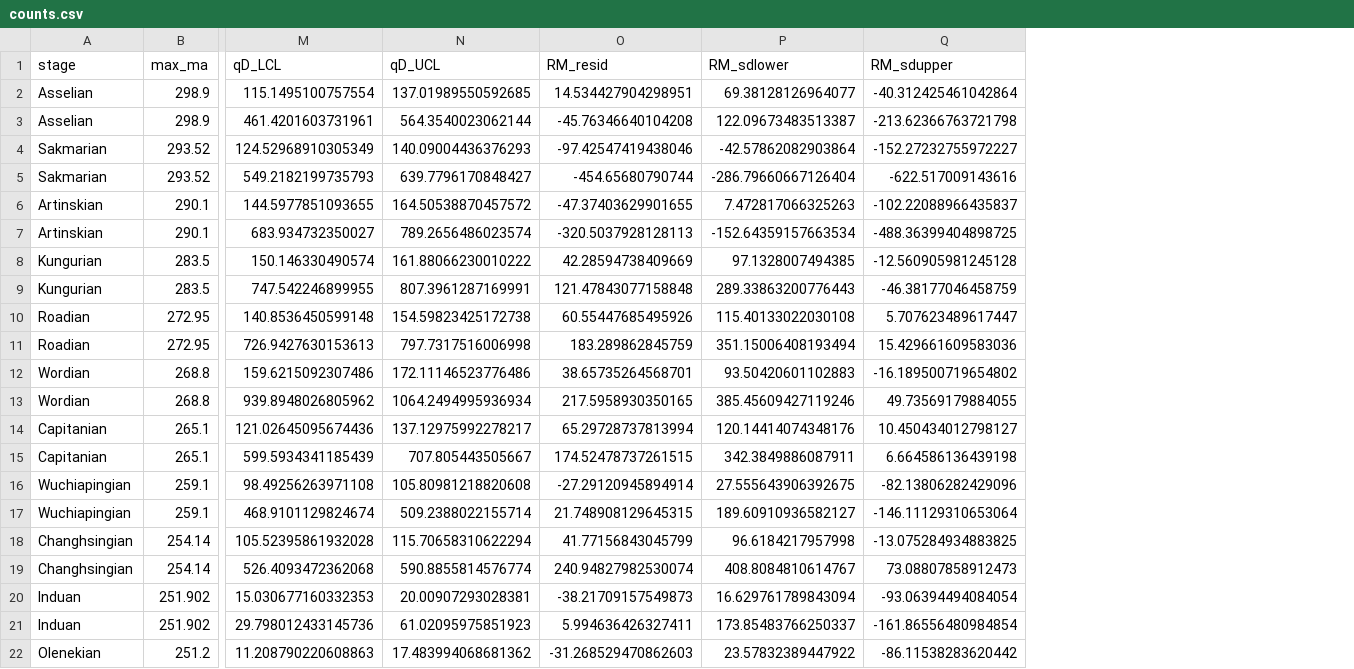
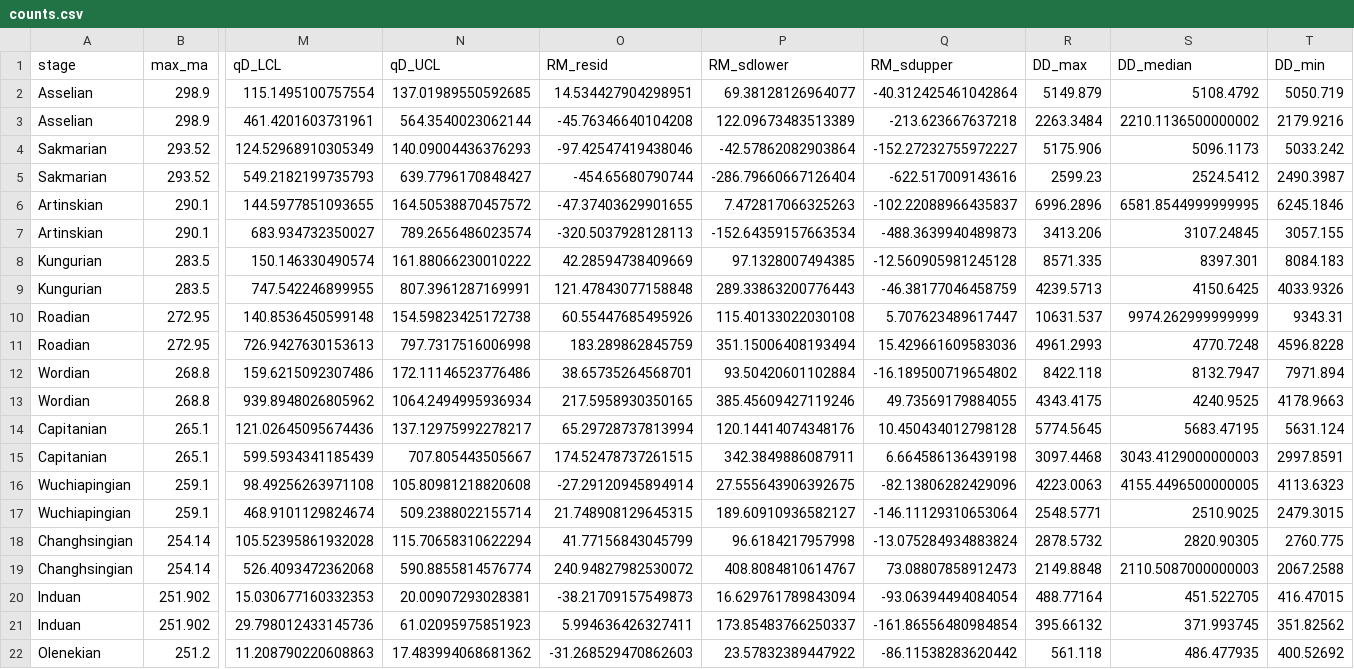
Before and after one commit to bethany-j-allen/brachiopod_diversity, a CSV file: data/counts.csv, drawn as a sheet; only a part is shown, gaps mark what is left out; the diff names each change by its address in the sheet, - before the commit and + after, or states it on an @@ line.

```diff
--- a/data/counts.csv
+++ b/data/counts.csv
+column R (DD_max), rows 2-22: 5149.879 | 2263.3484 | 5175.906 | 2599.23 | 6996.2896 | 3413.206 | 8571.335 | 4239.5713 | 10631.537 | 4961.2993 | 8422.118 | 4343.4175 | 5774.5645 | 3097.4468 | 4223.0063 | 2548.5771 | 2878.5732 | 2149.8848 | 488.77164 | 395.66132 | 561.118
+column S (DD_median), rows 2-22: 5108.4792 | 2210.1136500000002 | 5096.1173 | 2524.5412 | 6581.8544999999995 | 3107.24845 | 8397.301 | 4150.6425 | 9974.262999999999 | 4770.7248 | 8132.7947 | 4240.9525 | 5683.47195 | 3043.4129000000003 | 4155.4496500000005 | 2510.9025 | 2820.90305 | 2110.5087000000003 | 451.522705 | 371.993745 | 486.477935
+column T (DD_min), rows 2-22: 5050.719 | 2179.9216 | 5033.242 | 2490.3987 | 6245.1846 | 3057.155 | 8084.183 | 4033.9326 | 9343.31 | 4596.8228 | 7971.894 | 4178.9663 | 5631.124 | 2997.8591 | 4113.6323 | 2479.3015 | 2760.775 | 2067.2588 | 416.47015 | 351.82562 | 400.52692
-P3 (RM_sdlower): 122.09673483513387
+P3 (RM_sdlower): 122.09673483513389
-Q3 (RM_sdupper): -213.62366763721798
+Q3 (RM_sdupper): -213.623667637218
-Q7 (RM_sdupper): -488.36399404898725
+Q7 (RM_sdupper): -488.3639940489873
-P12 (RM_sdlower): 93.50420601102883
+P12 (RM_sdlower): 93.50420601102884
-Q14 (RM_sdupper): 10.450434012798127
+Q14 (RM_sdupper): 10.450434012798128
-Q18 (RM_sdupper): -13.075284934883825
+Q18 (RM_sdupper): -13.075284934883824
-O19 (RM_resid): 240.94827982530074
+O19 (RM_resid): 240.94827982530072
```
Also changed, not shown: 3 other files.
